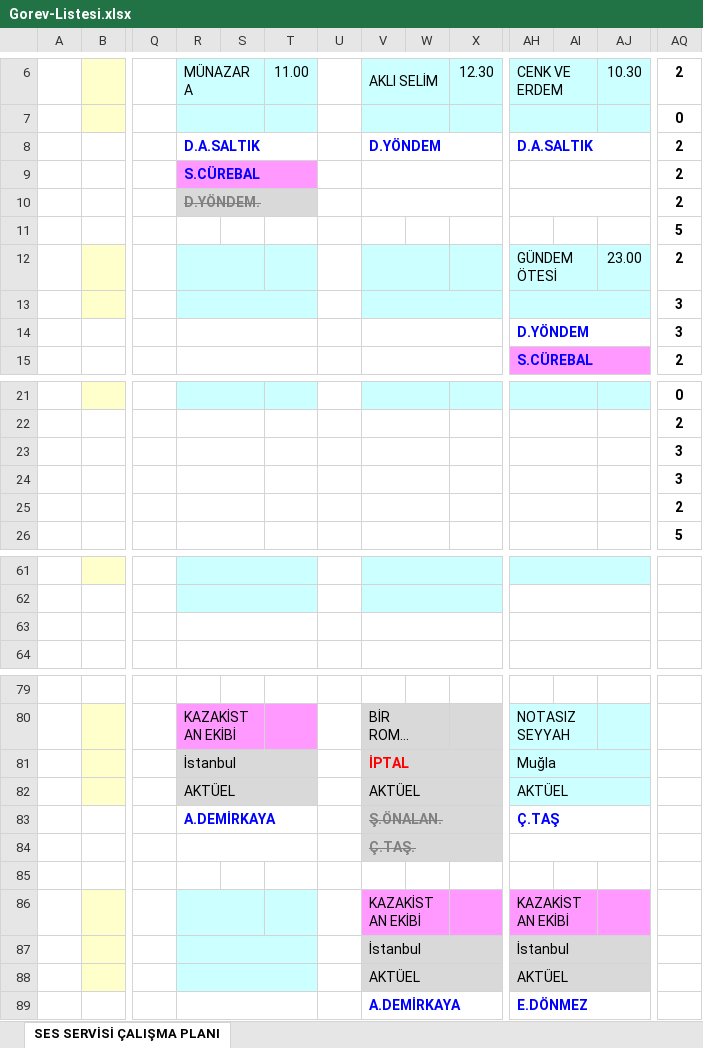
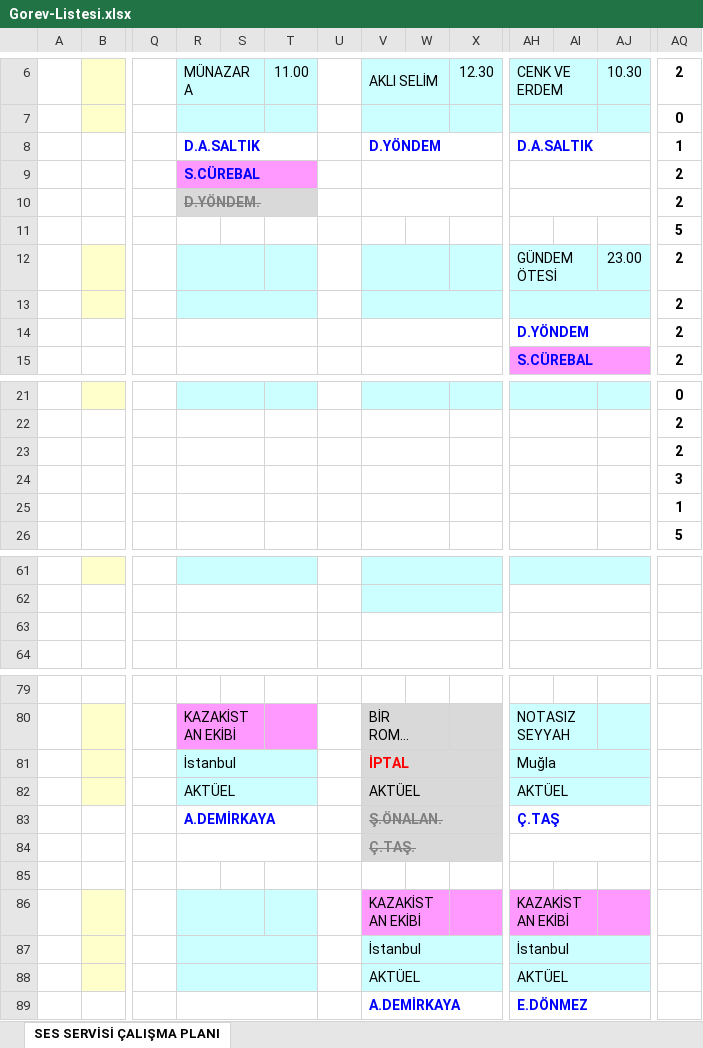
Before and after one commit to sesservisi/ses, an Excel workbook: Gorev-Listesi.xlsx, sheet SES SERVİSİ ÇALIŞMA PLANI, drawn as a sheet; only a part is shown, gaps mark what is left out; long unchanged cells end in …; values as stored, in another font and other column widths than the file's, no borders; the diff covers the shown part only; the diff names each change by its address in the sheet, - before the commit and + after, or states it on an @@ line.

```diff
--- a/Gorev-Listesi.xlsx (sheet SES SERVİSİ ÇALIŞMA PLANI)
+++ b/Gorev-Listesi.xlsx (sheet SES SERVİSİ ÇALIŞMA PLANI)
-AQ8: 2
+AQ8: 1
-AQ13:AQ14: 3
+AQ13:AQ14: 2
-AQ23: 3
+AQ23: 2
-AQ25: 2
+AQ25: 1
-R62:T62 fill: #CCFFFF
+R62:T62 fill: none
-R81:T82 fill: #D9D9D9
+R81:T82 fill: #CCFFFF
-V87:X88 fill: #D9D9D9
+V87:X88 fill: #CCFFFF
-AH87:AJ88 fill: #D9D9D9
+AH87:AJ88 fill: #CCFFFF
```
Also changed, not shown: 10 edited cells, cell formats and merged cells elsewhere in this sheet.
